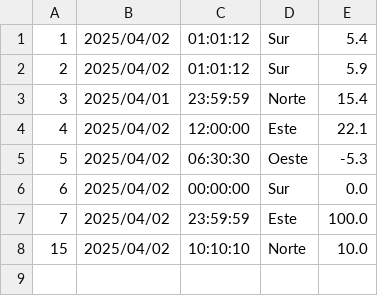
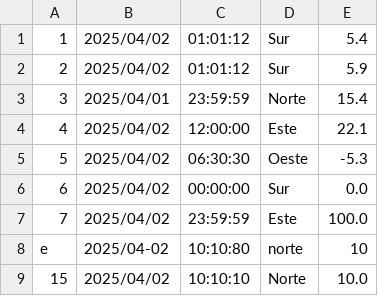
Before and after one commit to FelixSolay/APL, a CSV file: bash/ejercicio1/pruebas_normales.csv, drawn as a sheet; the diff names each change by its address in the sheet, - before the commit and + after, or states it on an @@ line.

Commit message:
Agrego una fila con todos los datos erróneos

```diff
--- a/bash/ejercicio1/pruebas_normales.csv
+++ b/bash/ejercicio1/pruebas_normales.csv
+row 8: e | 2025/04-02 | 10:10:80 | norte | 10
```
